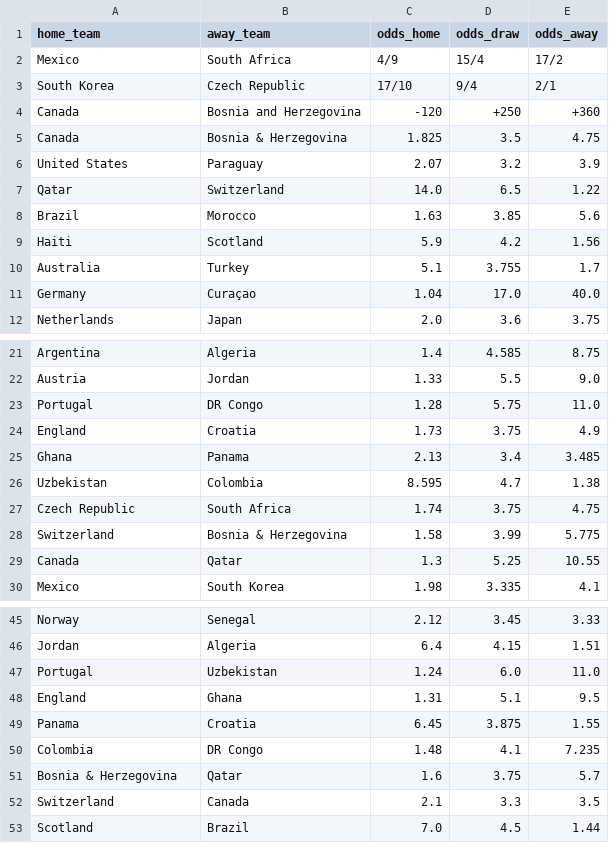
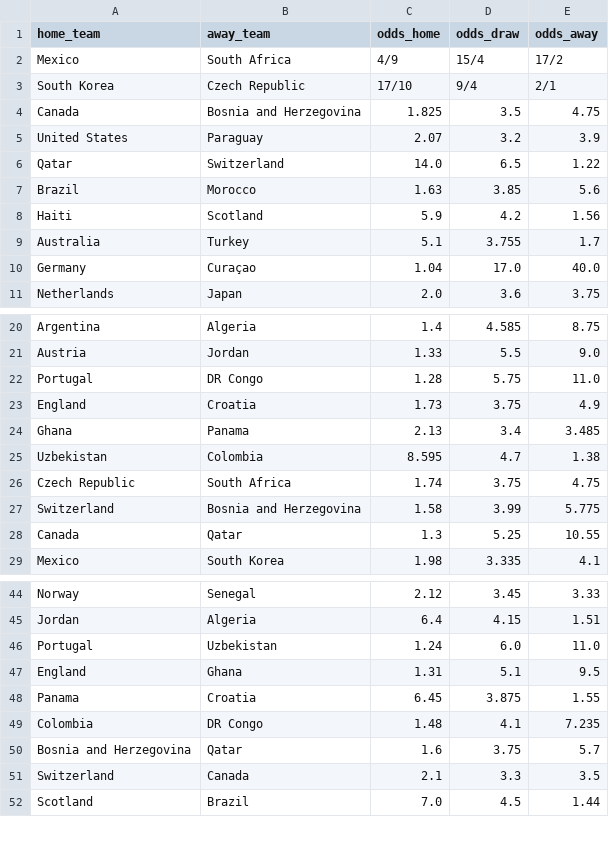
Before and after one commit to dorbarda/worldcup2026mode, a CSV file: data/external/wc2026_odds.csv, drawn as a sheet; only a part is shown, gaps mark what is left out.

```diff
--- a/data/external/wc2026_odds.csv
+++ b/data/external/wc2026_odds.csv
@@ -3,4 +3,3 @@ Mexico,South Africa,4/9,15/4,17/2
 South Korea,Czech Republic,17/10,9/4,2/1
-Canada,Bosnia and Herzegovina,-120,+250,+360
-Canada,Bosnia & Herzegovina,1.825,3.5,4.75
+Canada,Bosnia and Herzegovina,1.825,3.5,4.75
 United States,Paraguay,2.07,3.2,3.9
@@ -27,3 +26,3 @@ Uzbekistan,Colombia,8.595,4.7,1.38
 Czech Republic,South Africa,1.74,3.75,4.75
-Switzerland,Bosnia & Herzegovina,1.58,3.99,5.775
+Switzerland,Bosnia and Herzegovina,1.58,3.99,5.775
 Canada,Qatar,1.3,5.25,10.55
@@ -50,3 +49,3 @@ Panama,Croatia,6.45,3.875,1.55
 Colombia,DR Congo,1.48,4.1,7.235
-Bosnia & Herzegovina,Qatar,1.6,3.75,5.7
+Bosnia and Herzegovina,Qatar,1.6,3.75,5.7
 Switzerland,Canada,2.1,3.3,3.5
```
Also changed, not shown: 3 other files.
